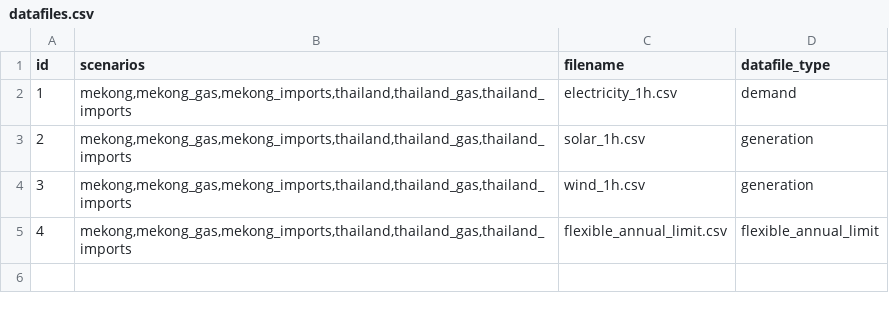
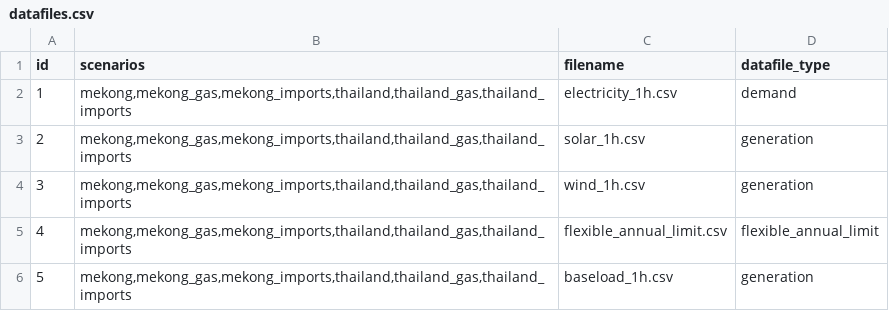
Before and after one commit to TimWeberRE100/FIRM_CE, a CSV file: firm_ce/config/datafiles.csv, drawn as a sheet; the diff names each change by its address in the sheet, - before the commit and + after, or states it on an @@ line.

```diff
--- a/firm_ce/config/datafiles.csv
+++ b/firm_ce/config/datafiles.csv
+row 6: 5 | mekong,mekong_gas,mekong_imports,thailand,thailand_gas,thailand_imports | baseload_1h.csv | generation
```
Also changed, not shown: firm_ce/config/generators.csv, firm_ce/config/initial_guess.csv, 8 other files.
